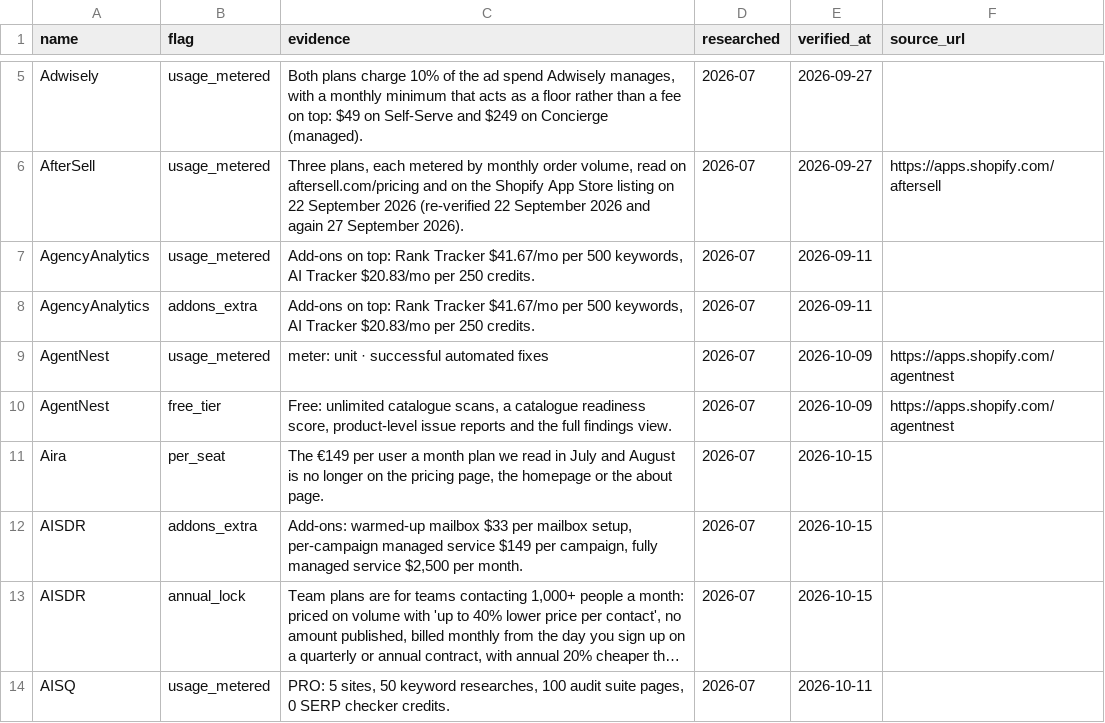
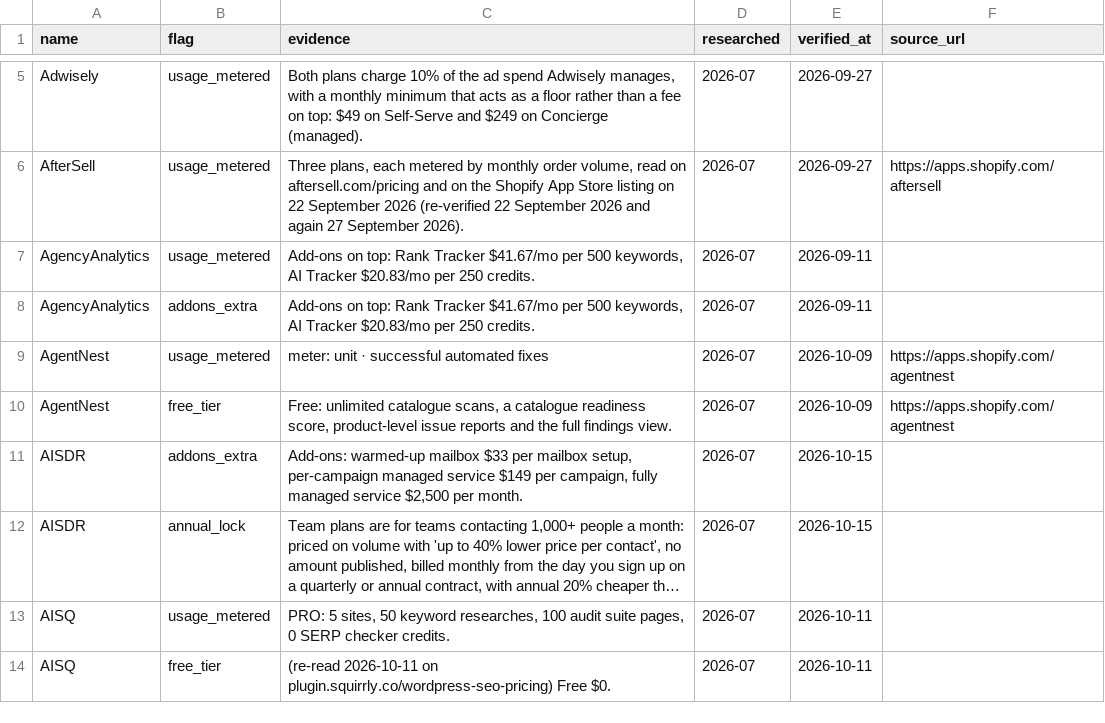
Before and after one commit to NewBegin-gif/marketingandsalessoftware, a CSV file: data/mss-flags.csv, drawn as a sheet; only a part is shown, gaps mark what is left out; the shorter side is filled out with more unchanged rows; long unchanged cells end in ….

```diff
--- a/data/mss-flags.csv
+++ b/data/mss-flags.csv
@@ -10,3 +10,2 @@ AgentNest,usage_metered,meter: unit · successful automated fixes,2026-07,2026-1
 AgentNest,free_tier,"Free: unlimited catalogue scans, a catalogue readiness score, product-level issue reports and the full findings view.",2026-07,2026-10-09,https://apps.shopify.com/agentnest
-Aira,per_seat,"The €149 per user a month plan we read in July and August is no longer on the pricing page, the homepage or the about page.",2026-07,2026-10-15,
 AISDR,addons_extra,"Add-ons: warmed-up mailbox $33 per mailbox setup, per-campaign managed service $149 per campaign, fully managed service $2,500 per month.",2026-07,2026-10-15,
```
Also changed, not shown: data/mss-tools.csv, 8 other files.
